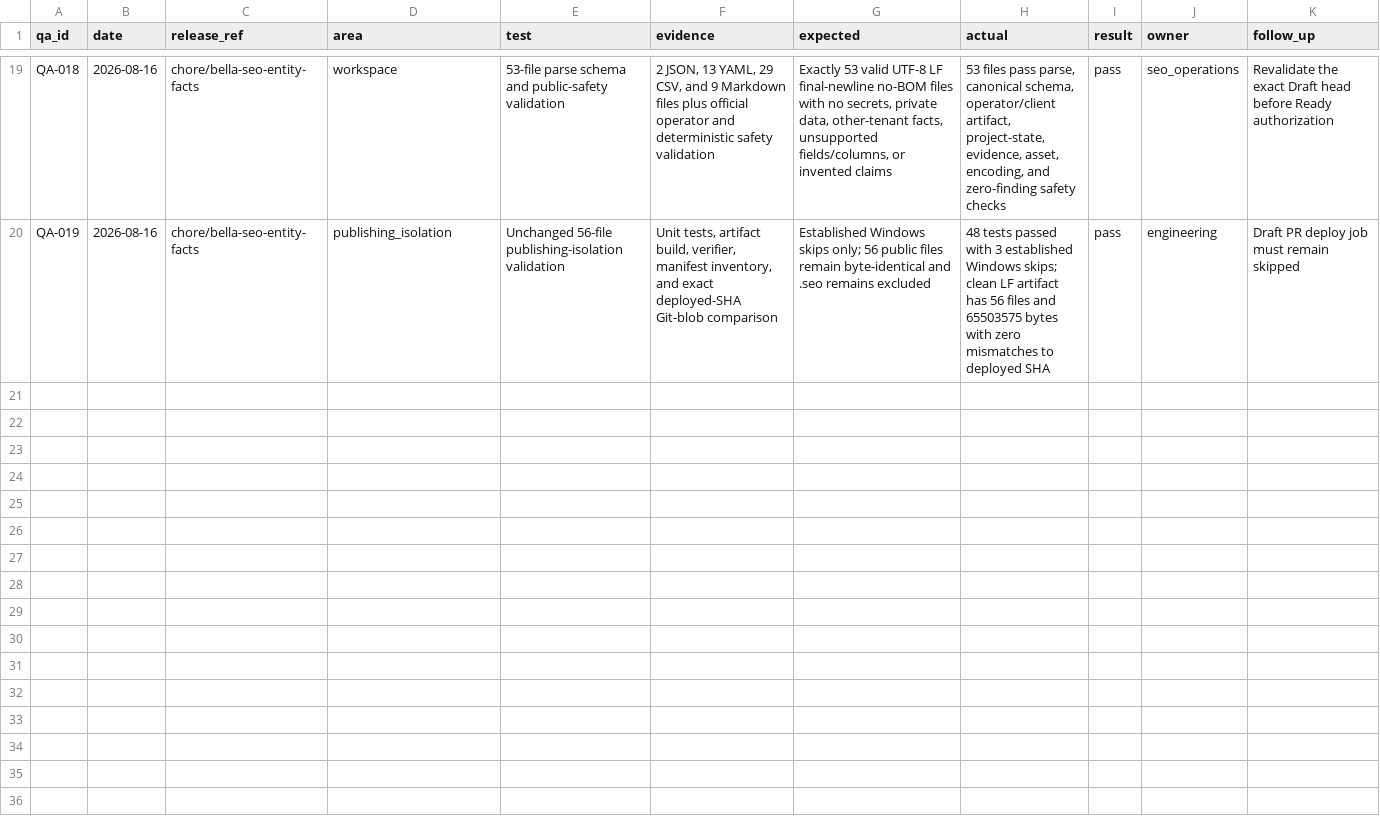
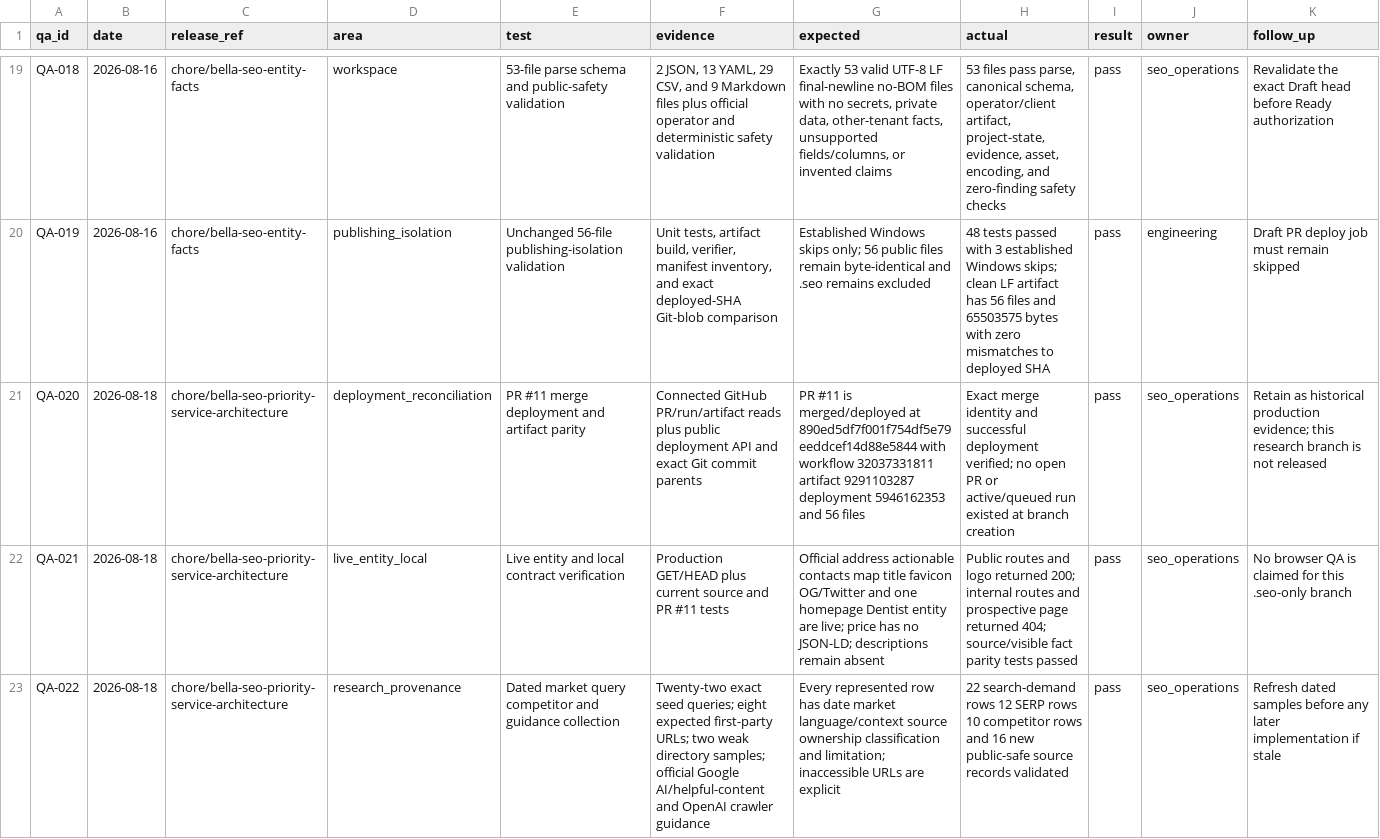
Before and after one commit to optidigitalagent/bella, a CSV file: .seo/qa-log.csv, drawn as a sheet; only a part is shown, gaps mark what is left out; the diff covers the shown part only; the diff names each change by its address in the sheet, - before the commit and + after, or states it on an @@ line.

Commit message:
chore(seo): map Bella priority service architecture

```diff
--- a/.seo/qa-log.csv
+++ b/.seo/qa-log.csv
+row 21: QA-020 | 2026-08-18 | chore/bella-seo-priority-service-architecture | deployment_reconciliation | PR #11 merge deployment and artifact parity | Connected GitHub PR/run/artifact reads plus public deployment API and exact Git commit parents | PR #11 is merged/deployed at 890ed5df7f001f754df5e79eeddcef14d88e5844 with workflow 32037331811 artifact 9291103287 deployment 5946162353 and 56 files | Exact merge identity and successful deployment verified; no open PR or active/queued run existed at branch creation | pass | seo_operations | Retain as historical production evidence; this research branch is not released
+row 22: QA-021 | 2026-08-18 | chore/bella-seo-priority-service-architecture | live_entity_local | Live entity and local contract verification | Production GET/HEAD plus current source and PR #11 tests | Official address actionable contacts map title favicon OG/Twitter and one homepage Dentist entity are live; price has no JSON-LD; descriptions remain absent | Public routes and logo returned 200; internal routes and prospective page returned 404; source/visible fact parity tests passed | pass | seo_operations | No browser QA is claimed for this .seo-only branch
+row 23: QA-022 | 2026-08-18 | chore/bella-seo-priority-service-architecture | research_provenance | Dated market query competitor and guidance collection | Twenty-two exact seed queries; eight expected first-party URLs; two weak directory samples; official Google AI/helpful-content and OpenAI crawler guidance | Every represented row has date market language/context source ownership classification and limitation; inaccessible URLs are explicit | 22 search-demand rows 12 SERP rows 10 competitor rows and 16 new public-safe source records validated | pass | seo_operations | Refresh dated samples before any later implementation if stale
```
Also changed, not shown: 6 added rows elsewhere in this file, .seo/backlog.csv, .seo/entity-consistency.csv, 21 other files.
